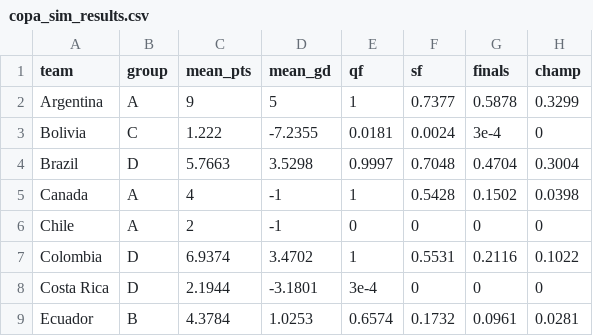
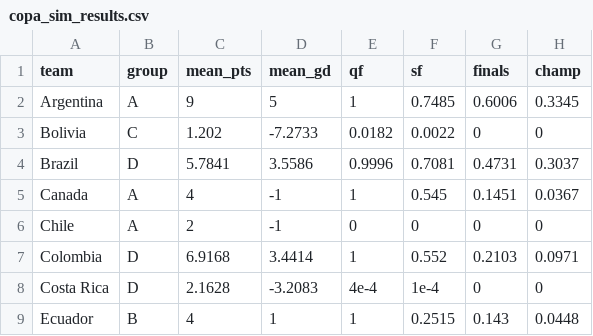
Before and after one commit to lbenz730/intl_soccer_2024, a CSV file: predictions/copa_sim_results.csv, drawn as a sheet; only a part is shown; the diff covers the shown part only.

```diff
--- a/predictions/copa_sim_results.csv
+++ b/predictions/copa_sim_results.csv
@@ -1,9 +1,9 @@
 team,group,mean_pts,mean_gd,qf,sf,finals,champ
-Argentina,A,9,5,1,0.7377,0.5878,0.3299
-Bolivia,C,1.222,-7.2355,0.0181,0.0024,3e-4,0
-Brazil,D,5.7663,3.5298,0.9997,0.7048,0.4704,0.3004
-Canada,A,4,-1,1,0.5428,0.1502,0.0398
+Argentina,A,9,5,1,0.7485,0.6006,0.3345
+Bolivia,C,1.202,-7.2733,0.0182,0.0022,0,0
+Brazil,D,5.7841,3.5586,0.9996,0.7081,0.4731,0.3037
+Canada,A,4,-1,1,0.545,0.1451,0.0367
 Chile,A,2,-1,0,0,0,0
-Colombia,D,6.9374,3.4702,1,0.5531,0.2116,0.1022
-Costa Rica,D,2.1944,-3.1801,3e-4,0,0,0
-Ecuador,B,4.3784,1.0253,0.6574,0.1732,0.0961,0.0281
+Colombia,D,6.9168,3.4414,1,0.552,0.2103,0.0971
+Costa Rica,D,2.1628,-3.2083,4e-4,1e-4,0,0
+Ecuador,B,4,1,1,0.2515,0.143,0.0448
```
Also changed, not shown: 32 edited cells elsewhere in this file, data/copa2024_schedule.csv, predictions/copa_history.csv, 18 other files.
